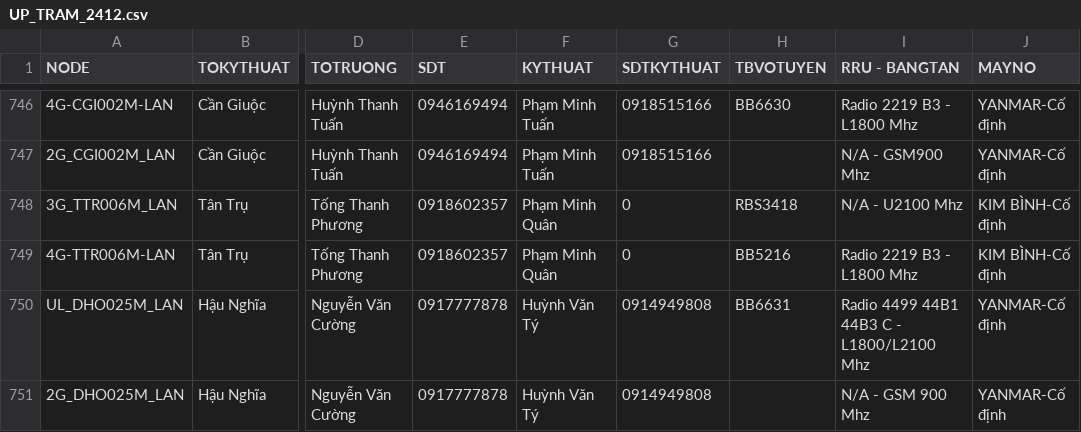
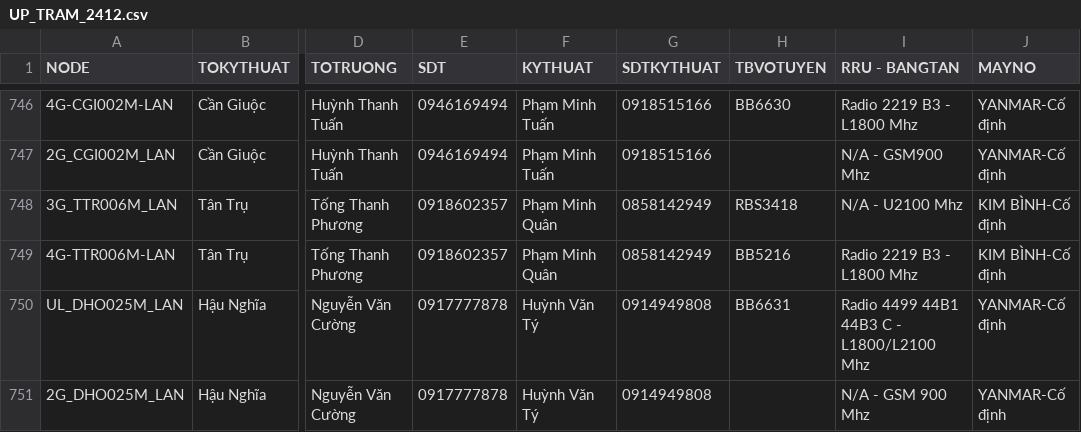
Before and after one commit to congkhanh1504/FMS, a CSV file: UP_TRAM_2412.csv, drawn as a sheet; only a part is shown, gaps mark what is left out; the diff names each change by its address in the sheet, - before the commit and + after, or states it on an @@ line.

Commit message:
Add files via upload

```diff
--- a/UP_TRAM_2412.csv
+++ b/UP_TRAM_2412.csv
-G748:G749 (SDTKYTHUAT): 0
+G748:G749 (SDTKYTHUAT): 0858142949
```
